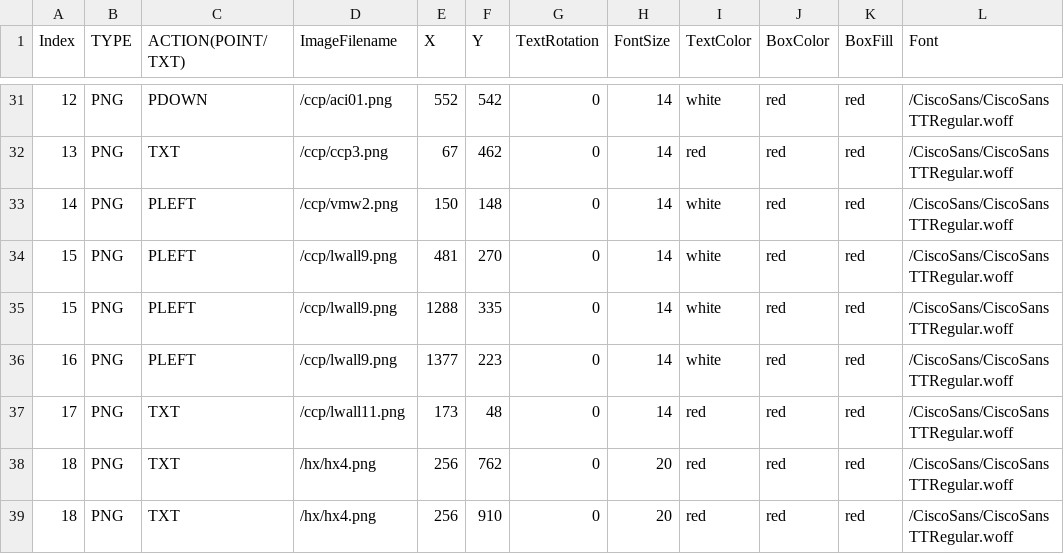
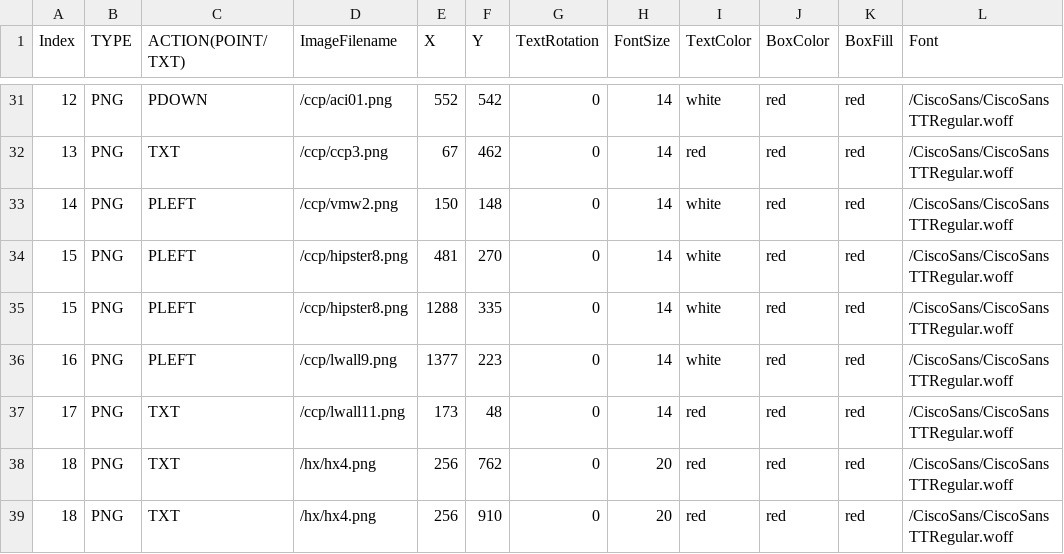
Before and after one commit to stallion01/LTRCLD-2820, a CSV file: lab/imgdata.csv, drawn as a sheet; only a part is shown, gaps mark what is left out; the diff names each change by its address in the sheet, - before the commit and + after, or states it on an @@ line.

Commit message:
image chages to hipster

```diff
--- a/lab/imgdata.csv
+++ b/lab/imgdata.csv
-D34:D35 (ImageFilename): /ccp/lwall9.png
+D34:D35 (ImageFilename): /ccp/hipster8.png
```
Also changed, not shown: 4 other files.
